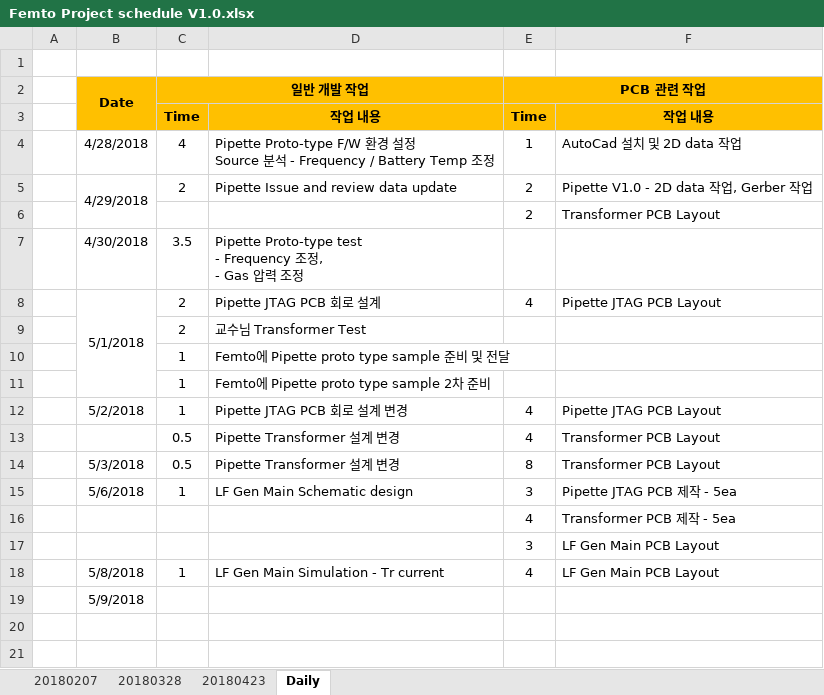
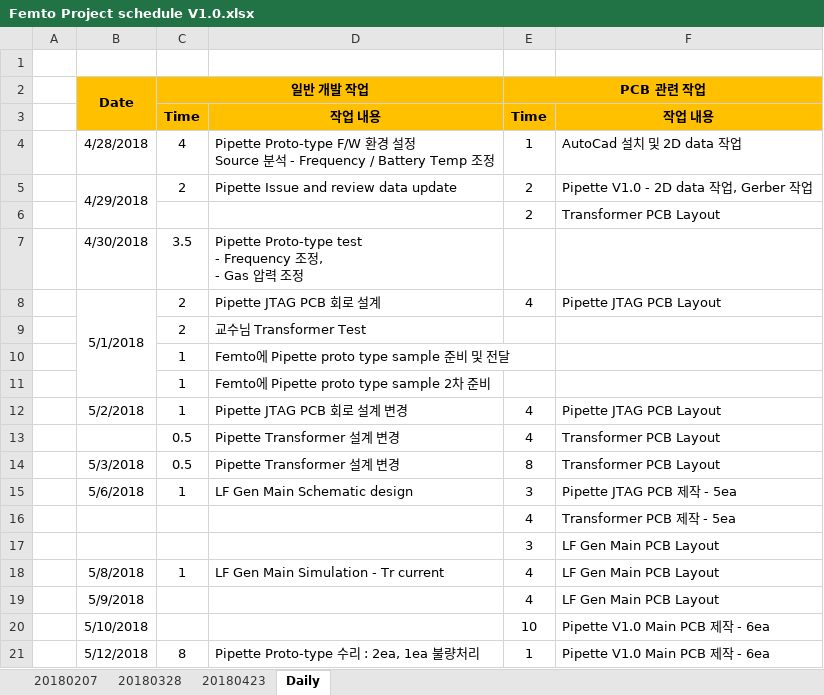
Before and after one commit to ArvidJoung/Plasma_Generator, an Excel workbook: Femto Project schedule V1.0.xlsx, sheet Daily, drawn as a sheet; values as stored, in another font and other column widths than the file's, no borders; removed rows and columns are numbered as before the commit, all else as after; the diff names each change by its address in the sheet, - before the commit and + after, or states it on an @@ line.

```diff
--- a/Femto Project schedule V1.0.xlsx (sheet Daily)
+++ b/Femto Project schedule V1.0.xlsx (sheet Daily)
-row 19:  | 5/9/2018
+row 19:  | 5/9/2018 |  |  | 4 | LF Gen Main PCB Layout
+row 20:  | 5/10/2018 |  |  | 10 | Pipette V1.0 Main PCB 제작 - 6ea
+row 21:  | 5/12/2018 | 8 | Pipette Proto-type 수리 : 2ea, 1ea 불량처리 | 1 | Pipette V1.0 Main PCB 제작 - 6ea
```
Also changed, not shown: Femto Project 비용 List.xlsx, 3 other files.
